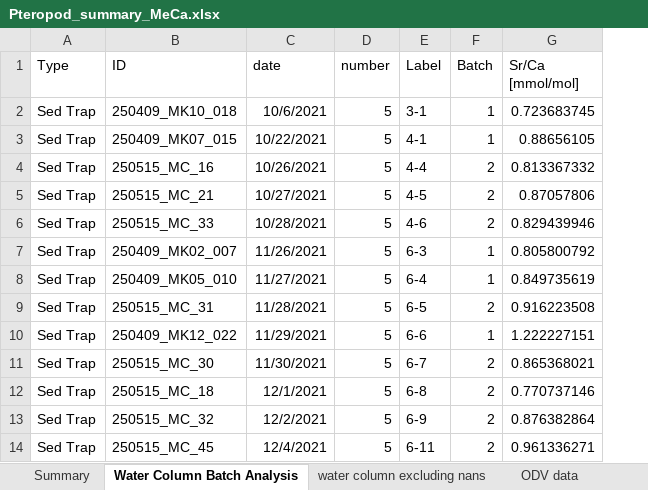
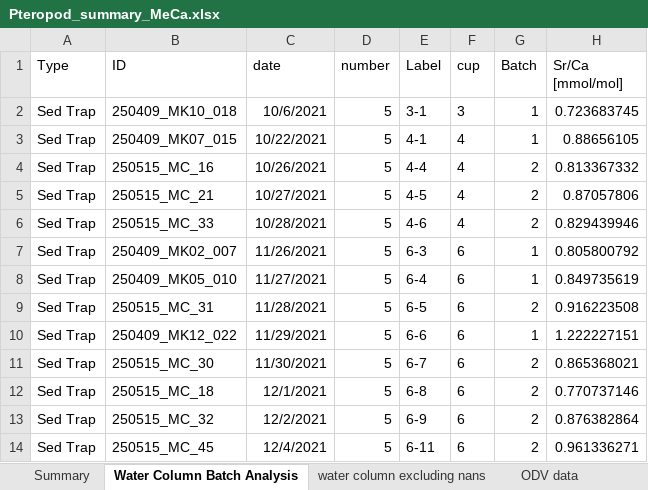
Before and after one commit to csheppard3243/praise-the-pteropods, an Excel workbook: Pteropod_summary_MeCa.xlsx, sheet Water Column Batch Analysis, drawn as a sheet; only a part is shown; values as stored, in another font and other column widths than the file's, no borders; the diff names each change by its address in the sheet, - before the commit and + after, or states it on an @@ line.

```diff
--- a/Pteropod_summary_MeCa.xlsx (sheet Water Column Batch Analysis)
+++ b/Pteropod_summary_MeCa.xlsx (sheet Water Column Batch Analysis)
+column F (cup), rows 2-14: 3 | 4 | 4 | 4 | 4 | 6 | 6 | 6 | 6 | 6 | 6 | 6 | 6
```
Also changed, not shown: formulas that keep their value, UTh and MeCa combined sediment pteropods.xlsx, sediment pteropod 13C and 18O data copy.xlsx, 7 other files.
